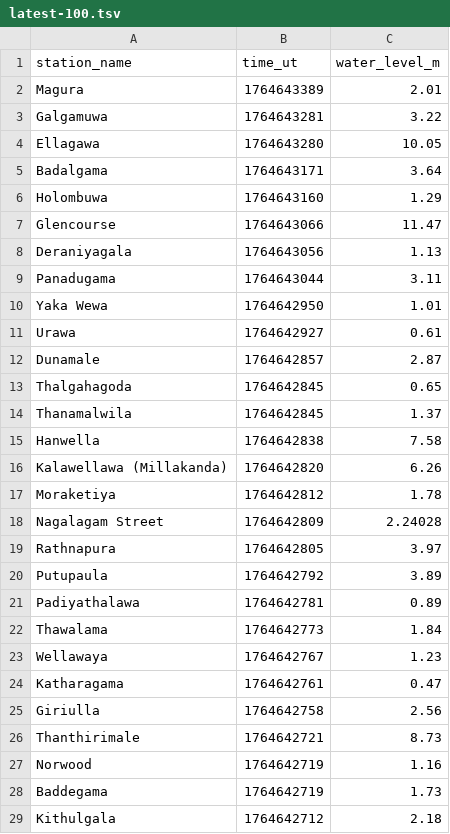
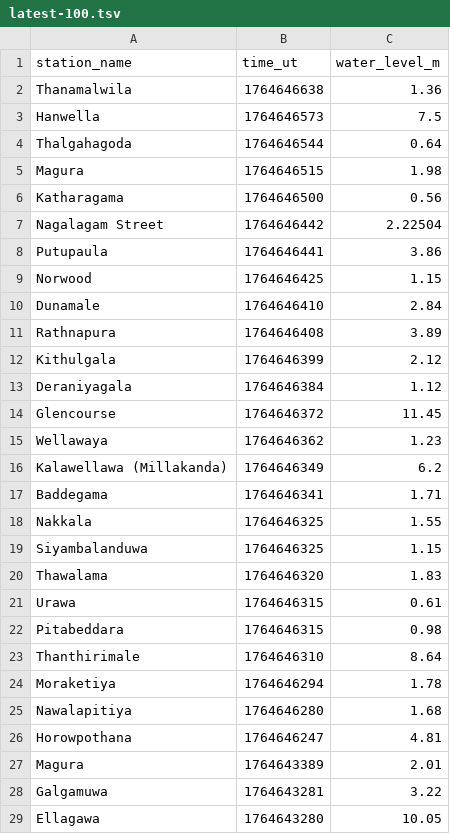
Before and after one commit to nuuuwan/lk_irrigation, a TSV file: data/latest-100.tsv, drawn as a sheet; only a part is shown; the shorter side is filled out with more unchanged rows; the diff covers the shown part only.

```diff
--- a/data/latest-100.tsv
+++ b/data/latest-100.tsv
@@ -1,2 +1,27 @@
 station_name	time_ut	water_level_m
+Thanamalwila	1764646638	1.36
+Hanwella	1764646573	7.5
+Thalgahagoda	1764646544	0.64
+Magura	1764646515	1.98
+Katharagama	1764646500	0.56
+Nagalagam Street	1764646442	2.22504
+Putupaula	1764646441	3.86
+Norwood	1764646425	1.15
+Dunamale	1764646410	2.84
+Rathnapura	1764646408	3.89
+Kithulgala	1764646399	2.12
+Deraniyagala	1764646384	1.12
+Glencourse	1764646372	11.45
+Wellawaya	1764646362	1.23
+Kalawellawa (Millakanda)	1764646349	6.2
+Baddegama	1764646341	1.71
+Nakkala	1764646325	1.55
+Siyambalanduwa	1764646325	1.15
+Thawalama	1764646320	1.83
+Urawa	1764646315	0.61
+Pitabeddara	1764646315	0.98
+Thanthirimale	1764646310	8.64
+Moraketiya	1764646294	1.78
+Nawalapitiya	1764646280	1.68
+Horowpothana	1764646247	4.81
 Magura	1764643389	2.01
```
Also changed, not shown: 25 removed rows elsewhere in this file, data/all.tsv, data/latest-1000.tsv, 55 other files.
